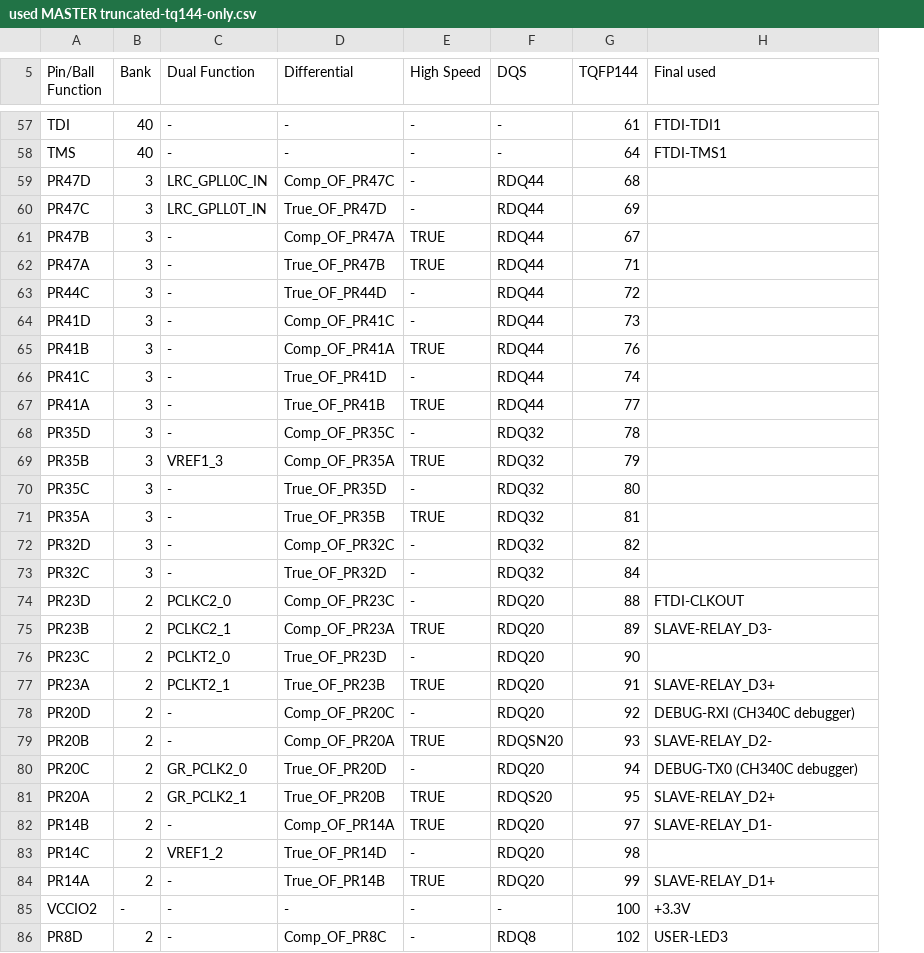
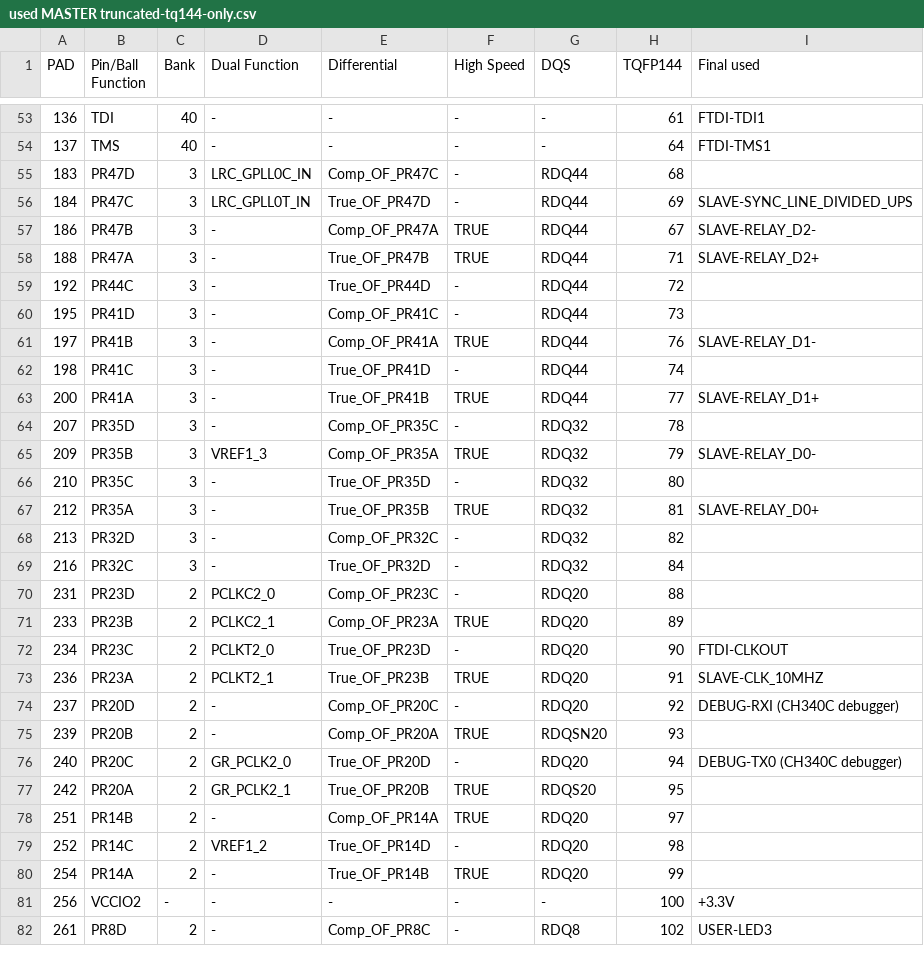
Before and after one commit to Jeo0/atg-client, a CSV file: hardware/docs/pins/used MASTER truncated-tq144-only.csv, drawn as a sheet; only a part is shown, gaps mark what is left out; addresses are those after the commit; the diff covers the shown part only; the diff names each change by its address in the sheet, - before the commit and + after, or states it on an @@ line.

```diff
--- a/hardware/docs/pins/used MASTER truncated-tq144-only.csv
+++ b/hardware/docs/pins/used MASTER truncated-tq144-only.csv
+column A (PAD), rows 53-82: 136 | 137 | 183 | 184 | 186 | 188 | 192 | 195 | 197 | 198 | 200 | 207 | 209 | 210 | 212 | 213 | 216 | 231 | 233 | 234 | 236 | 237 | 239 | 240 | 242 | 251 | 252 | 254 | 256 | 261
-I56 (Final used): (empty)
+I56 (Final used): SLAVE-SYNC_LINE_DIVIDED_UPS
-I57 (Final used): (empty)
+I57 (Final used): SLAVE-RELAY_D2-
-I58 (Final used): (empty)
+I58 (Final used): SLAVE-RELAY_D2+
-I61 (Final used): (empty)
+I61 (Final used): SLAVE-RELAY_D1-
-I63 (Final used): (empty)
+I63 (Final used): SLAVE-RELAY_D1+
-I65 (Final used): (empty)
+I65 (Final used): SLAVE-RELAY_D0-
-I67 (Final used): (empty)
+I67 (Final used): SLAVE-RELAY_D0+
-I70 (Final used): FTDI-CLKOUT
+I70 (Final used): (empty)
-I71 (Final used): SLAVE-RELAY_D3-
+I71 (Final used): (empty)
-I72 (Final used): (empty)
+I72 (Final used): FTDI-CLKOUT
-I73 (Final used): SLAVE-RELAY_D3+
+I73 (Final used): SLAVE-CLK_10MHZ
-I75 (Final used): SLAVE-RELAY_D2-
+I75 (Final used): (empty)
-I77 (Final used): SLAVE-RELAY_D2+
+I77 (Final used): (empty)
-I78 (Final used): SLAVE-RELAY_D1-
+I78 (Final used): (empty)
-I80 (Final used): SLAVE-RELAY_D1+
+I80 (Final used): (empty)
```
Also changed, not shown: 4 removed rows and 24 edited cells elsewhere in this file, 25 other files.
